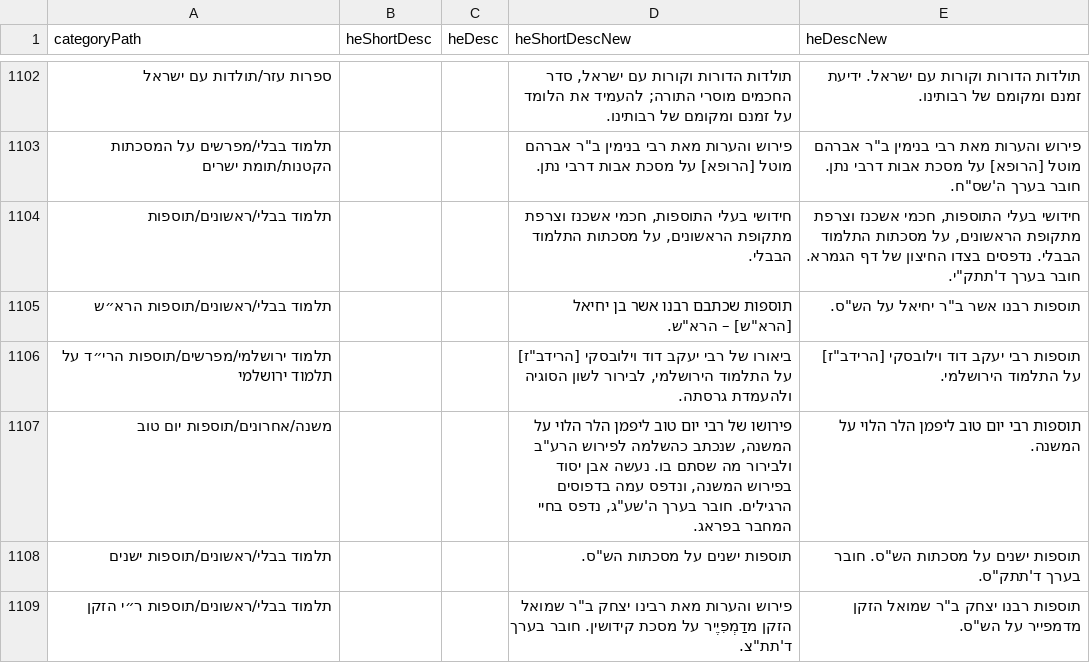
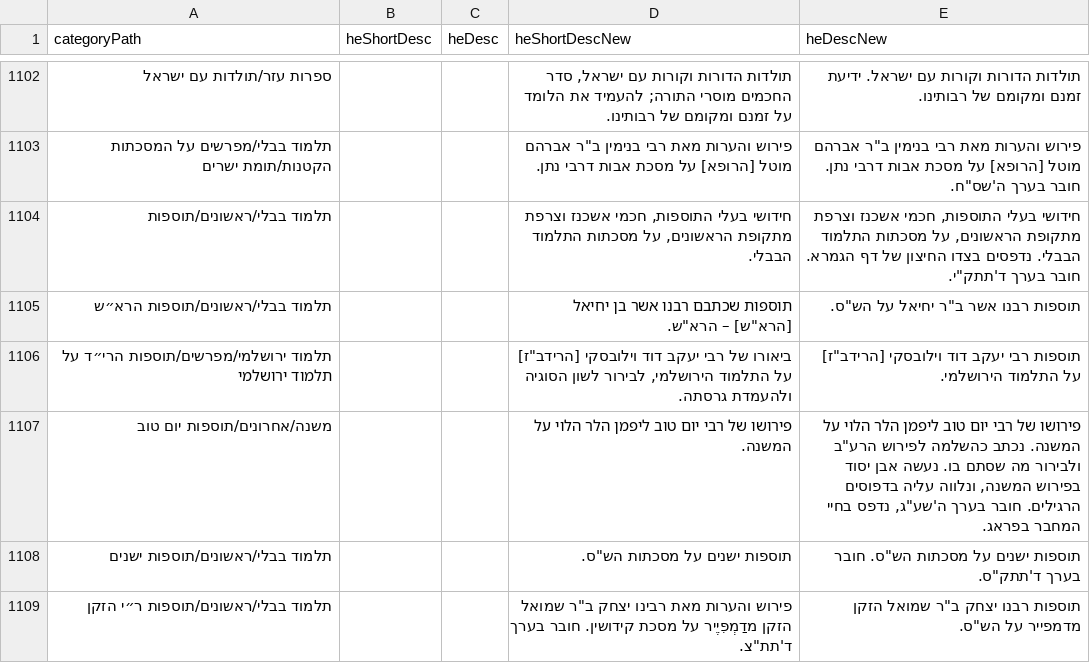
Before and after one commit to Bshlomecha/otzaria-library, a CSV file: ForDB/sefaria_category_changes.csv, drawn as a sheet; only a part is shown, gaps mark what is left out; the diff covers the shown part only.

```diff
--- a/ForDB/sefaria_category_changes.csv
+++ b/ForDB/sefaria_category_changes.csv
@@ -1106,3 +1106,3 @@
 "תלמוד ירושלמי/מפרשים/תוספות הרי״ד על תלמוד ירושלמי","","","ביאורו של רבי יעקב דוד וילובסקי [הרידב""ז] על התלמוד הירושלמי, לבירור לשון הסוגיה ולהעמדת גרסתה.","תוספות רבי יעקב דוד וילובסקי [הרידב""ז] על התלמוד הירושלמי."
-"משנה/אחרונים/תוספות יום טוב","","","פירושו של רבי יום טוב ליפמן הלר הלוי על המשנה, שנכתב כהשלמה לפירוש הרע""ב ולבירור מה שסתם בו. נעשה אבן יסוד בפירוש המשנה, ונדפס עמה בדפוסים הרגילים. חובר בערך ה'שע""ג, נדפס בחיי המחבר בפראג.","תוספות רבי יום טוב ליפמן הלר הלוי על המשנה."
+"משנה/אחרונים/תוספות יום טוב","","","פירושו של רבי יום טוב ליפמן הלר הלוי על המשנה.","פירושו של רבי יום טוב ליפמן הלר הלוי על המשנה. נכתב כהשלמה לפירוש הרע""ב ולבירור מה שסתם בו. נעשה אבן יסוד בפירוש המשנה, ונלווה עליה בדפוסים הרגילים. חובר בערך ה'שע""ג, נדפס בחיי המחבר בפראג."
 "תלמוד בבלי/ראשונים/תוספות ישנים","","","תוספות ישנים על מסכתות הש""ס.","תוספות ישנים על מסכתות הש""ס. חובר בערך ד'תתק""ס."
```
Also changed, not shown: 33 edited cells elsewhere in this file.
